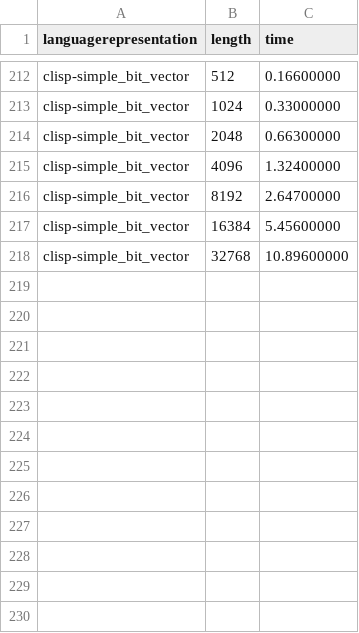
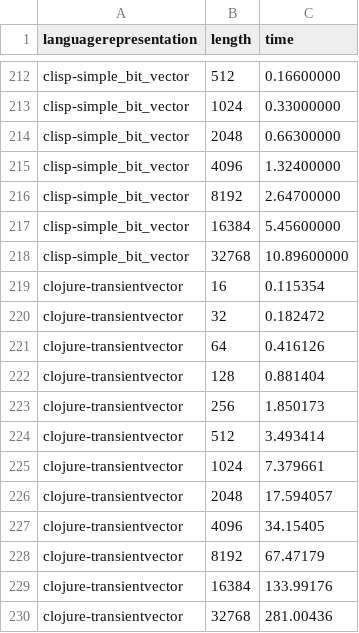
Before and after one commit to JJ/2016-ea-languages-wcci, a CSV file: measures-bitflip.csv, drawn as a sheet; only a part is shown, gaps mark what is left out.

Commit message:
Clojure Bitflip
Preliminar results on laptop

```diff
--- a/measures-bitflip.csv
+++ b/measures-bitflip.csv
@@ -218 +218,13 @@ clisp-simple_bit_vector, 16384, 5.45600000
 clisp-simple_bit_vector, 32768, 10.89600000
+clojure-transientvector, 16, 0.115354
+clojure-transientvector, 32, 0.182472
+clojure-transientvector, 64, 0.416126
+clojure-transientvector, 128, 0.881404
+clojure-transientvector, 256, 1.850173
+clojure-transientvector, 512, 3.493414
+clojure-transientvector, 1024, 7.379661
+clojure-transientvector, 2048, 17.594057
+clojure-transientvector, 4096, 34.15405
+clojure-transientvector, 8192, 67.47179
+clojure-transientvector, 16384, 133.99176
+clojure-transientvector, 32768, 281.00436
```
Also changed, not shown: 1 other file.
